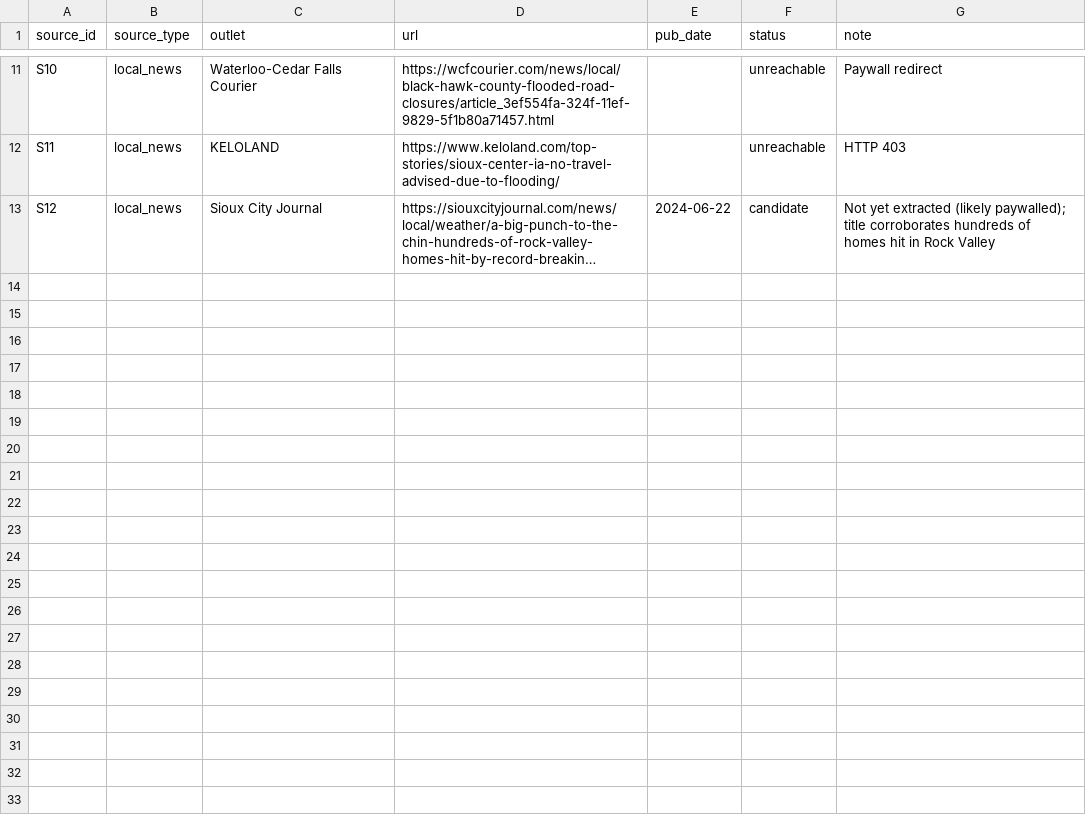
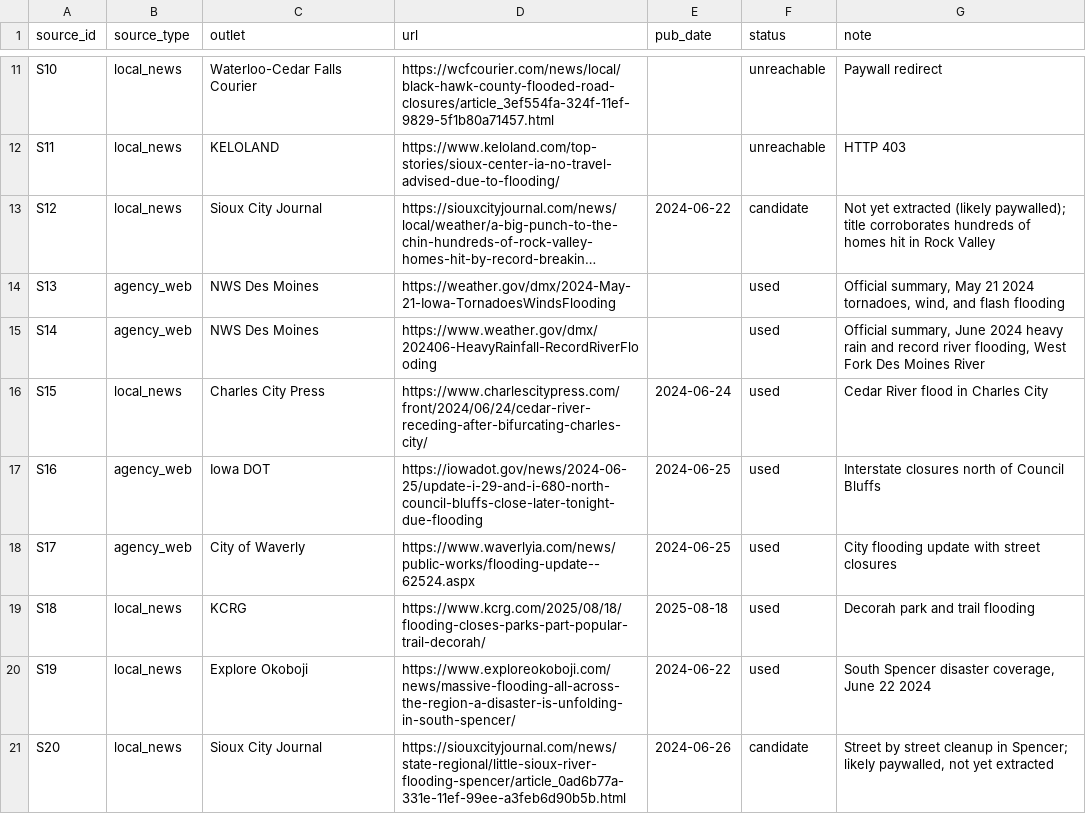
Before and after one commit to CorinFuchtman/IA_Flood_Compendium, a CSV file: AFinal/impacts/data/sources_news.csv, drawn as a sheet; only a part is shown, gaps mark what is left out; long unchanged cells end in …; the diff names each change by its address in the sheet, - before the commit and + after, or states it on an @@ line.

Commit message:
Expand crowdsourced impacts to 11 episodes (65 news/agency records) and add pre-release checklist
Second extraction round: NWS Des Moines May 21 2024 and June 2024 record-flooding summaries, Charles City Press, Iowa DOT interstate closures, City of Waverly, KCRG Decorah, Explore Okoboji south Spencer coverage. Adds Kellogg/Baxter evacuations, Meskwaki water rescues, record West Fork Des Moines crests, Charles City bridge closures, I-29/I-680 closures, and Spencer street-level detail. Index and website refreshed; PRE_RELEASE_CHECKLIST.md added.

```diff
--- a/AFinal/impacts/data/sources_news.csv
+++ b/AFinal/impacts/data/sources_news.csv
+row 14: S13 | agency_web | NWS Des Moines | https://weather.gov/dmx/2024-May-21-Iowa-TornadoesWindsFlooding |  | used | Official summary, May 21 2024 tornadoes, wind, and flash flooding
+row 15: S14 | agency_web | NWS Des Moines | https://www.weather.gov/dmx/202406-HeavyRainfall-RecordRiverFlooding |  | used | Official summary, June 2024 heavy rain and record river flooding, West Fork Des Moines River
+row 16: S15 | local_news | Charles City Press | https://www.charlescitypress.com/front/2024/06/24/cedar-river-receding-after-bifurcating-charles-city/ | 2024-06-24 | used | Cedar River flood in Charles City
+row 17: S16 | agency_web | Iowa DOT | https://iowadot.gov/news/2024-06-25/update-i-29-and-i-680-north-council-bluffs-close-later-tonight-due-flooding | 2024-06-25 | used | Interstate closures north of Council Bluffs
+row 18: S17 | agency_web | City of Waverly | https://www.waverlyia.com/news/public-works/flooding-update--62524.aspx | 2024-06-25 | used | City flooding update with street closures
+row 19: S18 | local_news | KCRG | https://www.kcrg.com/2025/08/18/flooding-closes-parks-part-popular-trail-decorah/ | 2025-08-18 | used | Decorah park and trail flooding
+row 20: S19 | local_news | Explore Okoboji | https://www.exploreokoboji.com/news/massive-flooding-all-across-the-region-a-disaster-is-unfolding-in-south-spencer/ | 2024-06-22 | used | South Spencer disaster coverage, June 22 2024
+row 21: S20 | local_news | Sioux City Journal | https://siouxcityjournal.com/news/state-regional/little-sioux-river-flooding-spencer/article_0ad6b77a-331e-11ef-99ee-a3feb6d90b5b.html | 2024-06-26 | candidate | Street by street cleanup in Spencer; likely paywalled, not yet extracted
```
Also changed, not shown: AFinal/impacts/data/episode_impact_index.csv, 7 other files.
